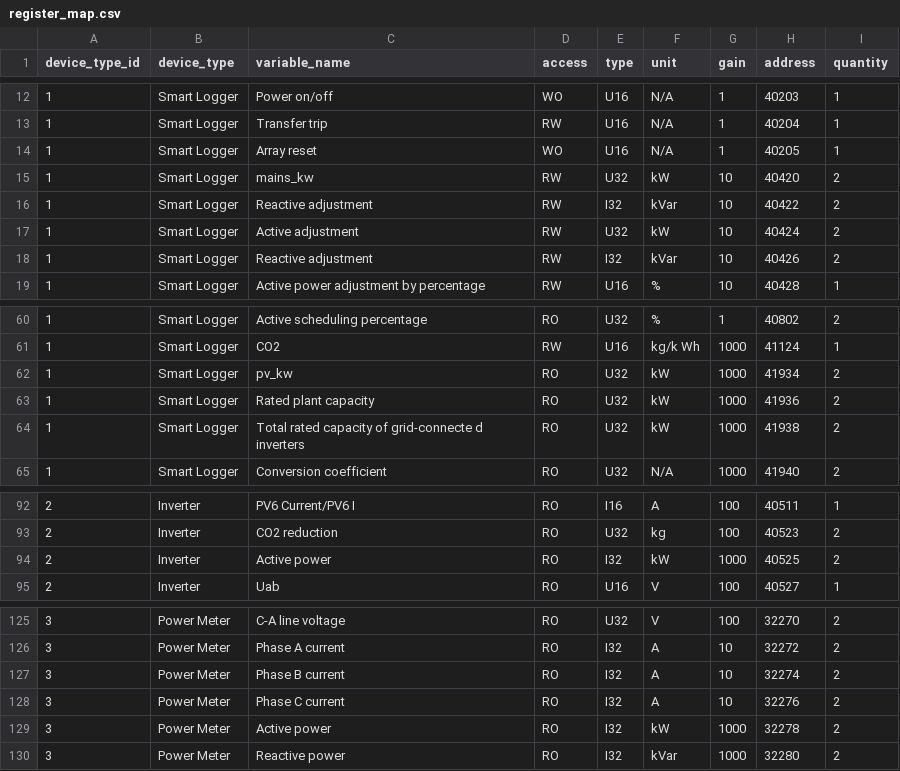
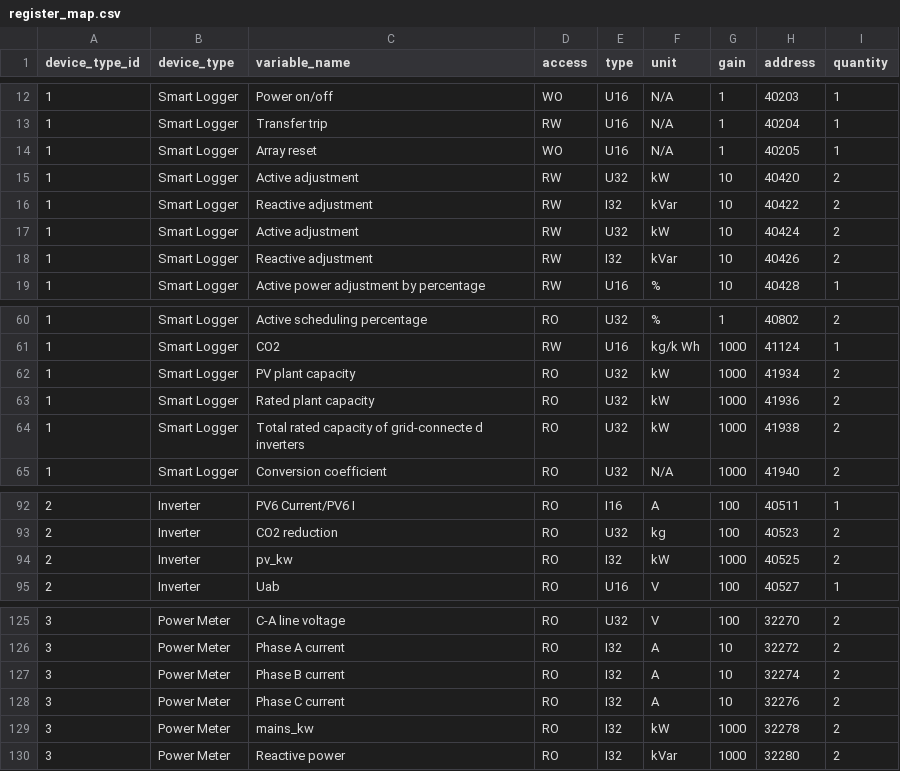
Before and after one commit to vishnusurendran0608/ModbusDashboard, a CSV file: data/register_map.csv, drawn as a sheet; only a part is shown, gaps mark what is left out.

```diff
--- a/data/register_map.csv
+++ b/data/register_map.csv
@@ -14,3 +14,3 @@
 1,Smart Logger,Array reset,WO,U16,N/A,1,40205,1
-1,Smart Logger,mains_kw,RW,U32,kW,10,40420,2
+1,Smart Logger,Active adjustment,RW,U32,kW,10,40420,2
 1,Smart Logger,Reactive adjustment,RW,I32,kVar,10,40422,2
@@ -61,3 +61,3 @@
 1,Smart Logger,CO2,RW,U16,kg/k Wh,1000,41124,1
-1,Smart Logger,pv_kw,RO,U32,kW,1000,41934,2
+1,Smart Logger,PV plant capacity,RO,U32,kW,1000,41934,2
 1,Smart Logger,Rated plant capacity,RO,U32,kW,1000,41936,2
@@ -93,3 +93,3 @@
 2,Inverter,CO2 reduction,RO,U32,kg,100,40523,2
-2,Inverter,Active power,RO,I32,kW,1000,40525,2
+2,Inverter,pv_kw,RO,I32,kW,1000,40525,2
 2,Inverter,Uab,RO,U16,V,100,40527,1
@@ -128,3 +128,3 @@
 3,Power Meter,Phase C current,RO,I32,A,10,32276,2
-3,Power Meter,Active power,RO,I32,kW,1000,32278,2
+3,Power Meter,mains_kw,RO,I32,kW,1000,32278,2
 3,Power Meter,Reactive power,RO,I32,kVar,1000,32280,2
```
Also changed, not shown: 1 other file.
